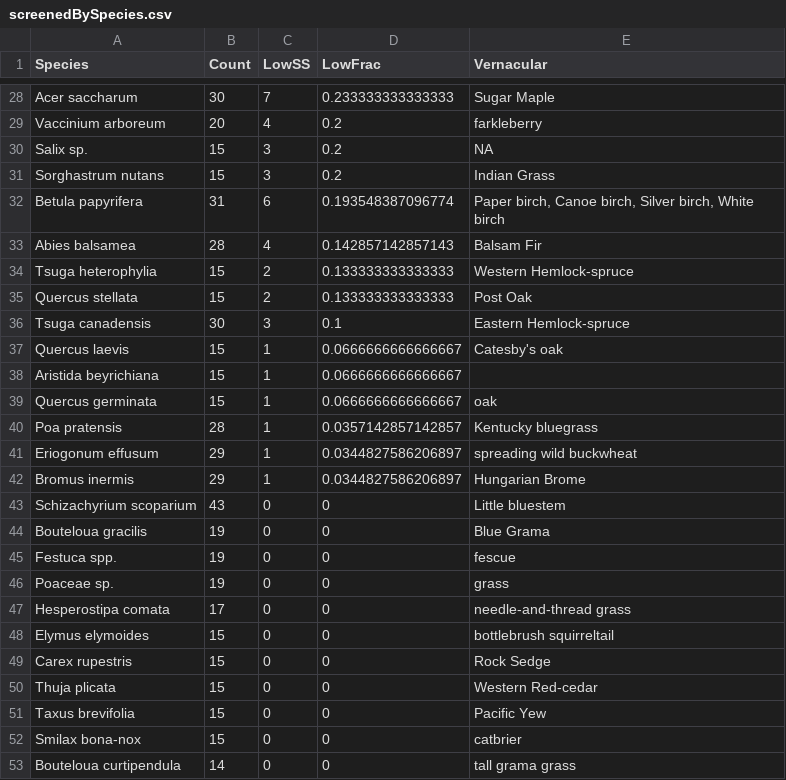
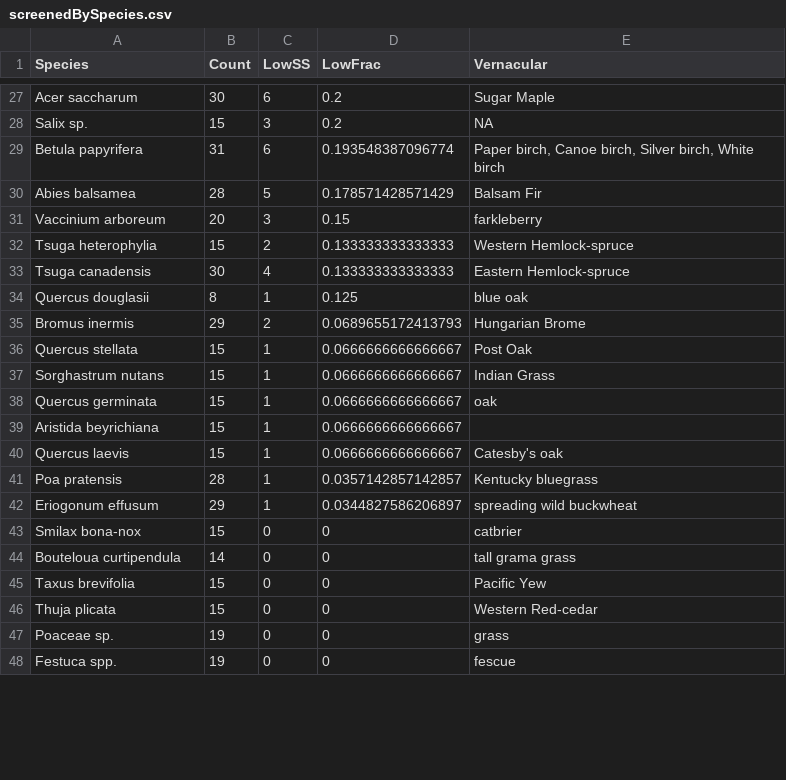
Before and after one commit to SPATIAL-Lab/CRDSscreening, a CSV file: out/screenedBySpecies.csv, drawn as a sheet; only a part is shown, gaps mark what is left out; the diff covers the shown part only.

```diff
--- a/out/screenedBySpecies.csv
+++ b/out/screenedBySpecies.csv
@@ -28,26 +27,22 @@
-"Acer saccharum",30,7,0.233333333333333,"Sugar Maple"
-"Vaccinium arboreum",20,4,0.2,"farkleberry"
+"Acer saccharum",30,6,0.2,"Sugar Maple"
 "Salix sp.",15,3,0.2,NA
-"Sorghastrum nutans",15,3,0.2,"Indian Grass"
 "Betula papyrifera",31,6,0.193548387096774,"Paper birch, Canoe birch, Silver birch, White birch"
-"Abies balsamea",28,4,0.142857142857143,"Balsam Fir"
+"Abies balsamea",28,5,0.178571428571429,"Balsam Fir"
+"Vaccinium arboreum",20,3,0.15,"farkleberry"
 "Tsuga heterophylia",15,2,0.133333333333333,"Western Hemlock-spruce"
-"Quercus stellata",15,2,0.133333333333333,"Post Oak"
-"Tsuga canadensis",30,3,0.1,"Eastern Hemlock-spruce"
+"Tsuga canadensis",30,4,0.133333333333333,"Eastern Hemlock-spruce"
+"Quercus douglasii",8,1,0.125,"blue oak"
+"Bromus inermis",29,2,0.0689655172413793,"Hungarian Brome"
+"Quercus stellata",15,1,0.0666666666666667,"Post Oak"
+"Sorghastrum nutans",15,1,0.0666666666666667,"Indian Grass"
+"Quercus germinata",15,1,0.0666666666666667,"oak"
+"Aristida beyrichiana",15,1,0.0666666666666667,""
 "Quercus laevis",15,1,0.0666666666666667,"Catesby's oak"
-"Aristida beyrichiana",15,1,0.0666666666666667,""
-"Quercus germinata",15,1,0.0666666666666667,"oak"
 "Poa pratensis",28,1,0.0357142857142857,"Kentucky bluegrass"
 "Eriogonum effusum",29,1,0.0344827586206897,"spreading wild buckwheat"
-"Bromus inermis",29,1,0.0344827586206897,"Hungarian Brome"
-"Schizachyrium scoparium",43,0,0,"Little bluestem"
-"Bouteloua gracilis",19,0,0,"Blue Grama"
-"Festuca spp.",19,0,0,"fescue"
-"Poaceae sp.",19,0,0,"grass"
-"Hesperostipa comata",17,0,0,"needle-and-thread grass"
-"Elymus elymoides",15,0,0,"bottlebrush squirreltail"
-"Carex rupestris",15,0,0,"Rock Sedge"
-"Thuja plicata",15,0,0,"Western Red-cedar"
-"Taxus brevifolia",15,0,0,"Pacific Yew"
 "Smilax bona-nox",15,0,0,"catbrier"
 "Bouteloua curtipendula",14,0,0,"tall grama grass"
+"Taxus brevifolia",15,0,0,"Pacific Yew"
+"Thuja plicata",15,0,0,"Western Red-cedar"
+"Poaceae sp.",19,0,0,"grass"
+"Festuca spp.",19,0,0,"fescue"
```
Also changed, not shown: 10 added rows, 11 removed rows, 3 moved rows and 6 edited cells elsewhere in this file, out/pirms.csv, out/plants.csv, 11 other files.
